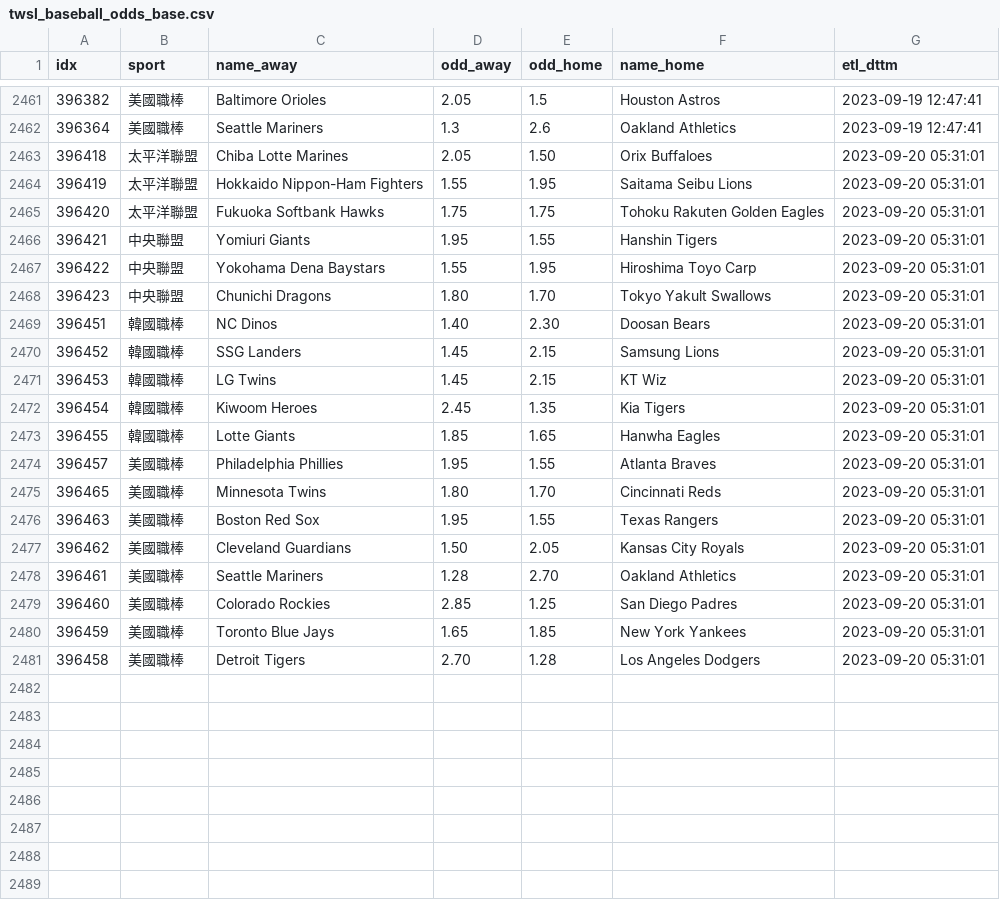
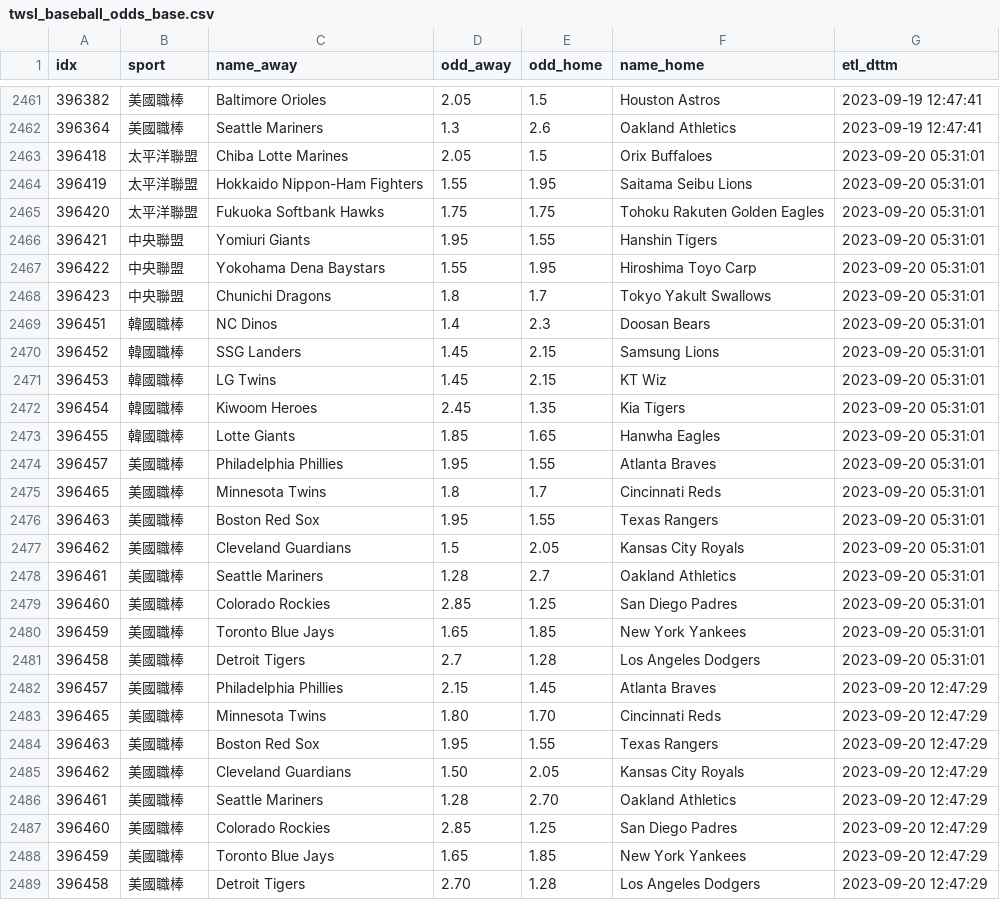
Before and after one commit to achilles0926/tw_sport_lottery, a CSV file: twsl_baseball_odds_base.csv, drawn as a sheet; only a part is shown, gaps mark what is left out.

```diff
--- a/twsl_baseball_odds_base.csv
+++ b/twsl_baseball_odds_base.csv
@@ -2462,3 +2462,3 @@
 396364,美國職棒,Seattle Mariners,1.3,2.6,Oakland Athletics,2023-09-19 12:47:41
-396418,太平洋聯盟,Chiba Lotte Marines,2.05,1.50,Orix Buffaloes,2023-09-20 05:31:01
+396418,太平洋聯盟,Chiba Lotte Marines,2.05,1.5,Orix Buffaloes,2023-09-20 05:31:01
 396419,太平洋聯盟,Hokkaido Nippon-Ham Fighters,1.55,1.95,Saitama Seibu Lions,2023-09-20 05:31:01
@@ -2467,4 +2467,4 @@
 396422,中央聯盟,Yokohama Dena Baystars,1.55,1.95,Hiroshima Toyo Carp,2023-09-20 05:31:01
-396423,中央聯盟,Chunichi Dragons,1.80,1.70,Tokyo Yakult Swallows,2023-09-20 05:31:01
-396451,韓國職棒,NC Dinos,1.40,2.30,Doosan Bears,2023-09-20 05:31:01
+396423,中央聯盟,Chunichi Dragons,1.8,1.7,Tokyo Yakult Swallows,2023-09-20 05:31:01
+396451,韓國職棒,NC Dinos,1.4,2.3,Doosan Bears,2023-09-20 05:31:01
 396452,韓國職棒,SSG Landers,1.45,2.15,Samsung Lions,2023-09-20 05:31:01
@@ -2474,8 +2474,16 @@
 396457,美國職棒,Philadelphia Phillies,1.95,1.55,Atlanta Braves,2023-09-20 05:31:01
-396465,美國職棒,Minnesota Twins,1.80,1.70,Cincinnati Reds,2023-09-20 05:31:01
+396465,美國職棒,Minnesota Twins,1.8,1.7,Cincinnati Reds,2023-09-20 05:31:01
 396463,美國職棒,Boston Red Sox,1.95,1.55,Texas Rangers,2023-09-20 05:31:01
-396462,美國職棒,Cleveland Guardians,1.50,2.05,Kansas City Royals,2023-09-20 05:31:01
-396461,美國職棒,Seattle Mariners,1.28,2.70,Oakland Athletics,2023-09-20 05:31:01
+396462,美國職棒,Cleveland Guardians,1.5,2.05,Kansas City Royals,2023-09-20 05:31:01
+396461,美國職棒,Seattle Mariners,1.28,2.7,Oakland Athletics,2023-09-20 05:31:01
 396460,美國職棒,Colorado Rockies,2.85,1.25,San Diego Padres,2023-09-20 05:31:01
 396459,美國職棒,Toronto Blue Jays,1.65,1.85,New York Yankees,2023-09-20 05:31:01
-396458,美國職棒,Detroit Tigers,2.70,1.28,Los Angeles Dodgers,2023-09-20 05:31:01
+396458,美國職棒,Detroit Tigers,2.7,1.28,Los Angeles Dodgers,2023-09-20 05:31:01
+396457,美國職棒,Philadelphia Phillies,2.15,1.45,Atlanta Braves,2023-09-20 12:47:29
+396465,美國職棒,Minnesota Twins,1.80,1.70,Cincinnati Reds,2023-09-20 12:47:29
+396463,美國職棒,Boston Red Sox,1.95,1.55,Texas Rangers,2023-09-20 12:47:29
+396462,美國職棒,Cleveland Guardians,1.50,2.05,Kansas City Royals,2023-09-20 12:47:29
+396461,美國職棒,Seattle Mariners,1.28,2.70,Oakland Athletics,2023-09-20 12:47:29
+396460,美國職棒,Colorado Rockies,2.85,1.25,San Diego Padres,2023-09-20 12:47:29
+396459,美國職棒,Toronto Blue Jays,1.65,1.85,New York Yankees,2023-09-20 12:47:29
+396458,美國職棒,Detroit Tigers,2.70,1.28,Los Angeles Dodgers,2023-09-20 12:47:29
```
Also changed, not shown: twsl_baseball_odds_backup.csv, twsl_baseball_odds_new.csv.
